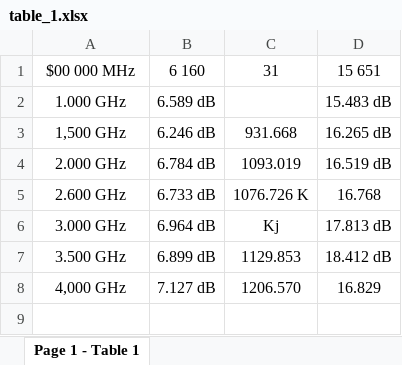
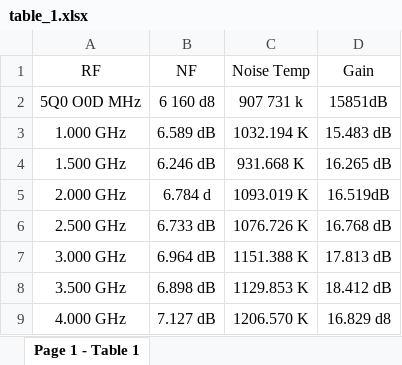
Before and after one commit to JON1MAN/Photo-Excel, an Excel workbook: main_script/output/table_1.xlsx, sheet Page 1 - Table 1, drawn as a sheet; values as stored, in another font and other column widths than the file's, no borders; removed rows and columns are numbered as before the commit, all else as after; the diff names each change by its address in the sheet, - before the commit and + after, or states it on an @@ line.

Commit message:
output table test fr paddleOCR

```diff
--- a/main_script/output/table_1.xlsx (sheet Page 1 - Table 1)
+++ b/main_script/output/table_1.xlsx (sheet Page 1 - Table 1)
-row 1: $00 000 MHz | 6 160 | 31 | 15 651
+row 1: RF | NF | Noise Temp | Gain
+row 2: 5Q0 O0D MHz | 6 160 d8 | 907 731 k | 15851dB
-C3: (empty)
+C3: 1032.194 K
-A4: 1,500 GHz
+A4: 1.500 GHz
-C4: 931.668
+C4: 931.668 K
-B5: 6.784 dB
+B5: 6.784 d
-C5: 1093.019
+C5: 1093.019 K
-D5: 16.519 dB
+D5: 16.519dB
-A6: 2.600 GHz
+A6: 2.500 GHz
-D6: 16.768
+D6: 16.768 dB
-C7: Kj
+C7: 1151.388 K
-B8: 6.899 dB
+B8: 6.898 dB
-C8: 1129.853
+C8: 1129.853 K
-A9: 4,000 GHz
+A9: 4.000 GHz
-C9: 1206.570
+C9: 1206.570 K
-D9: 16.829
+D9: 16.829 d8
```
Also changed, not shown: main_script/output/table_0.xlsx, main_script/output/table_2.xlsx, 5 other files.
